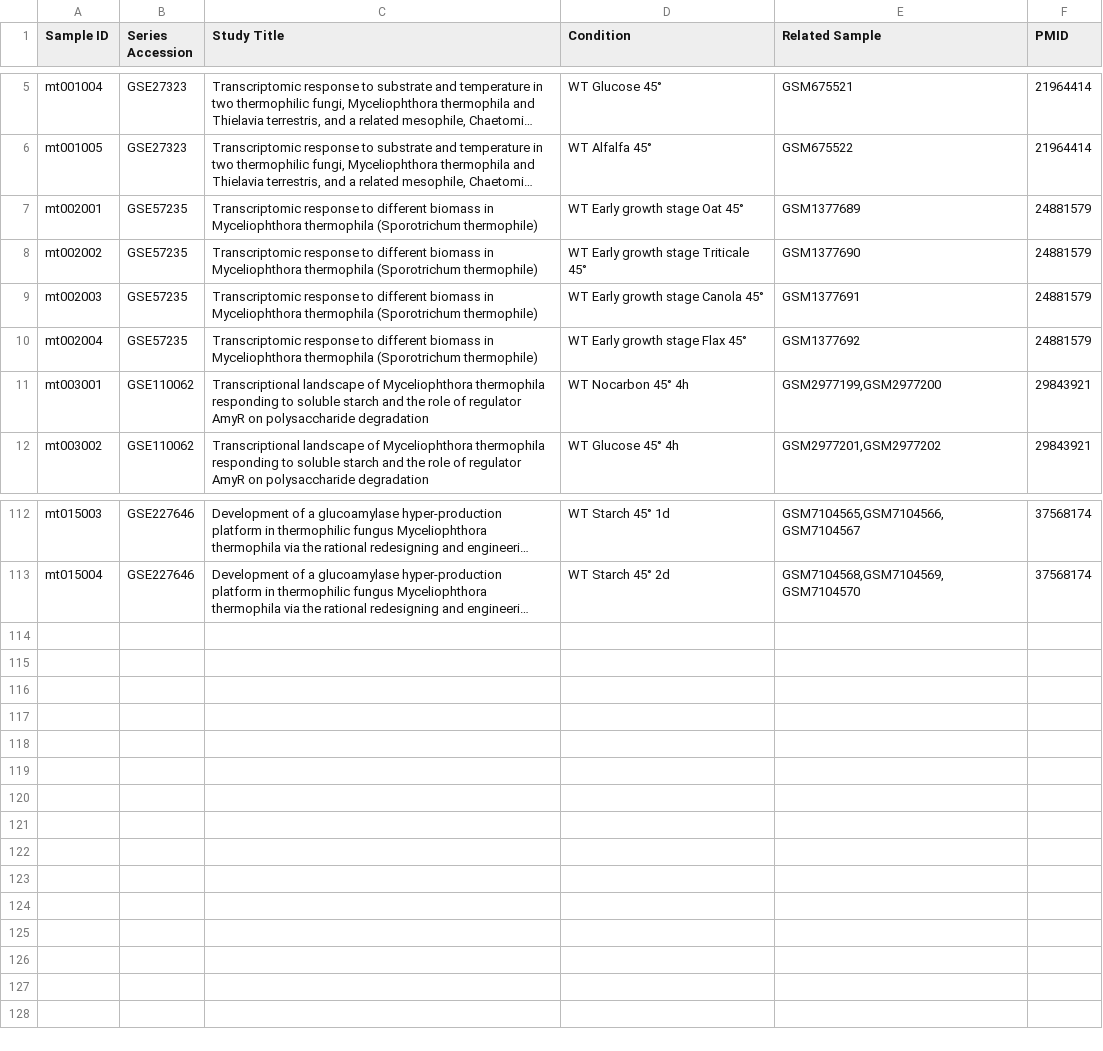
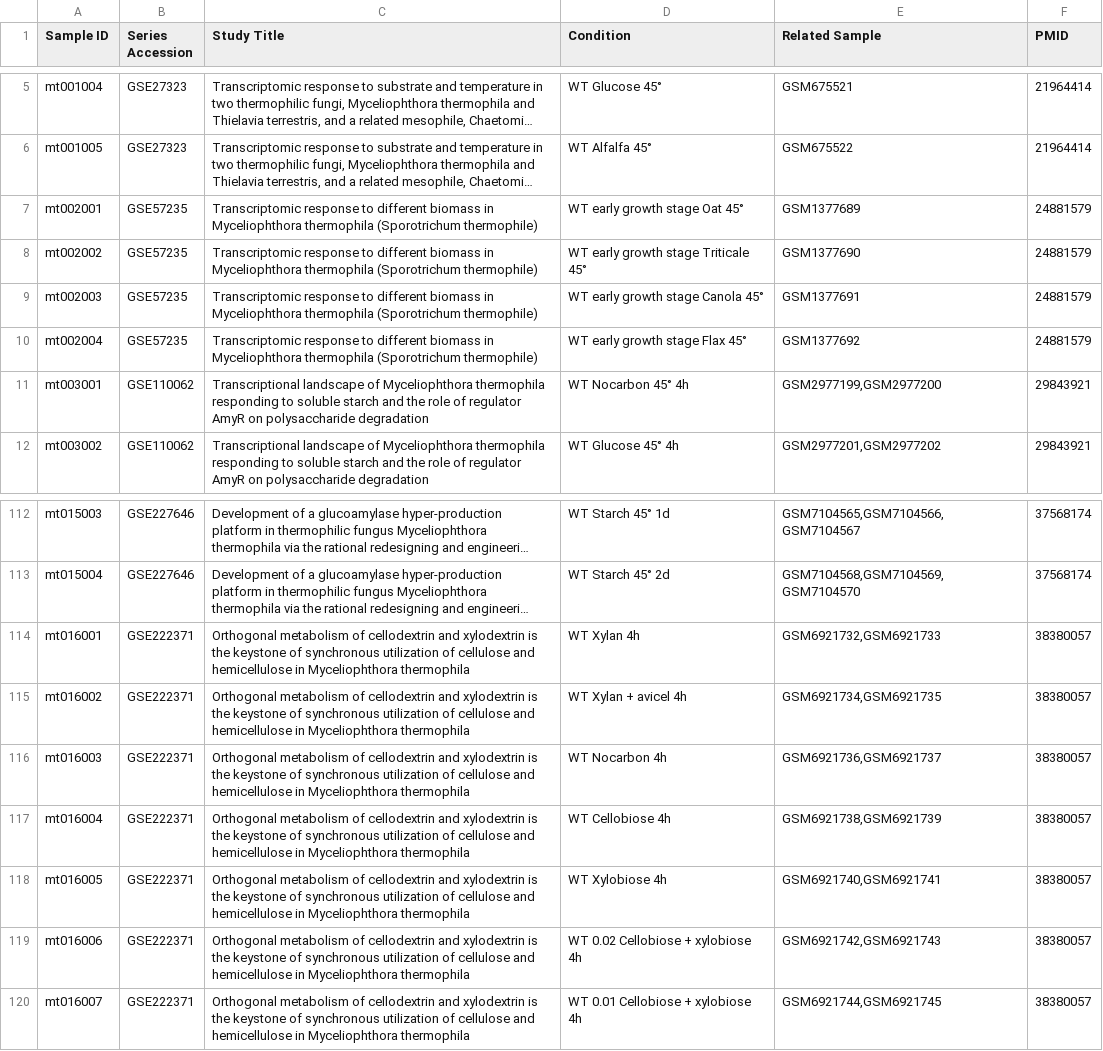
Before and after one commit to tibbdc/MTD, a TSV file: Search-add/Search Gene/转录组学信息/Mt_sample_condition.tsv, drawn as a sheet; only a part is shown, gaps mark what is left out; long unchanged cells end in …; the diff covers the shown part only; the diff names each change by its address in the sheet, - before the commit and + after, or states it on an @@ line.

```diff
--- a/Search-add/Search Gene/转录组学信息/Mt_sample_condition.tsv
+++ b/Search-add/Search Gene/转录组学信息/Mt_sample_condition.tsv
-D7 (Condition): WT Early growth stage Oat 45°
+D7 (Condition): WT early growth stage Oat 45°
-D8 (Condition): WT Early growth stage Triticale 45°
+D8 (Condition): WT early growth stage Triticale 45°
-D9 (Condition): WT Early growth stage Canola 45°
+D9 (Condition): WT early growth stage Canola 45°
-D10 (Condition): WT Early growth stage Flax 45°
+D10 (Condition): WT early growth stage Flax 45°
+row 114: mt016001 | GSE222371 | Orthogonal metabolism of cellodextrin and xylodextrin is the keystone of synchronous utilization of cellulose and hemicellulose in Myceliophthora thermophila | WT Xylan 4h | GSM6921732,GSM6921733 | 38380057
+row 115: mt016002 | GSE222371 | Orthogonal metabolism of cellodextrin and xylodextrin is the keystone of synchronous utilization of cellulose and hemicellulose in Myceliophthora thermophila | WT Xylan + avicel 4h | GSM6921734,GSM6921735 | 38380057
+row 116: mt016003 | GSE222371 | Orthogonal metabolism of cellodextrin and xylodextrin is the keystone of synchronous utilization of cellulose and hemicellulose in Myceliophthora thermophila | WT Nocarbon 4h | GSM6921736,GSM6921737 | 38380057
+row 117: mt016004 | GSE222371 | Orthogonal metabolism of cellodextrin and xylodextrin is the keystone of synchronous utilization of cellulose and hemicellulose in Myceliophthora thermophila | WT Cellobiose 4h | GSM6921738,GSM6921739 | 38380057
+row 118: mt016005 | GSE222371 | Orthogonal metabolism of cellodextrin and xylodextrin is the keystone of synchronous utilization of cellulose and hemicellulose in Myceliophthora thermophila | WT Xylobiose 4h | GSM6921740,GSM6921741 | 38380057
+row 119: mt016006 | GSE222371 | Orthogonal metabolism of cellodextrin and xylodextrin is the keystone of synchronous utilization of cellulose and hemicellulose in Myceliophthora thermophila | WT 0.02 Cellobiose + xylobiose 4h | GSM6921742,GSM6921743 | 38380057
+row 120: mt016007 | GSE222371 | Orthogonal metabolism of cellodextrin and xylodextrin is the keystone of synchronous utilization of cellulose and hemicellulose in Myceliophthora thermophila | WT 0.01 Cellobiose + xylobiose 4h | GSM6921744,GSM6921745 | 38380057
```
Also changed, not shown: 8 edited cells elsewhere in this file, Search-add/Search Gene/转录组学信息/Mt_sample.tsv.
